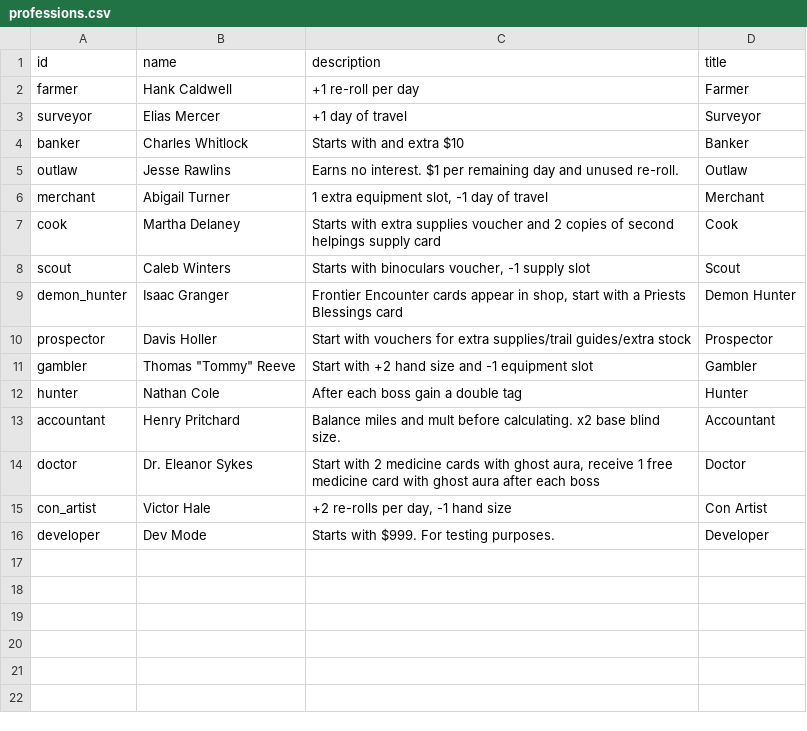
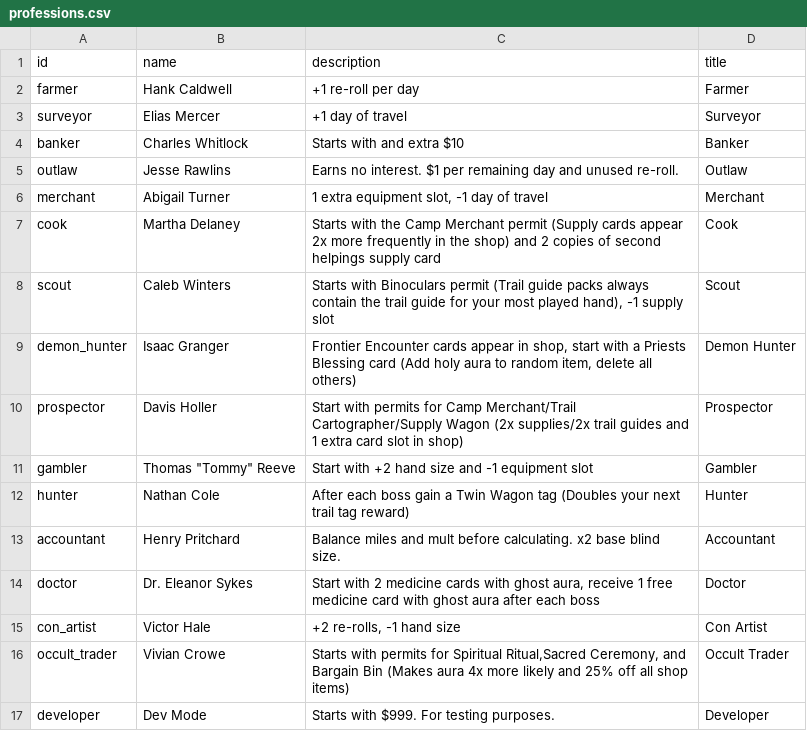
Before and after one commit to mstenq/wagon-bones-phaser, a CSV file: scripts/output/professions.csv, drawn as a sheet.

Commit message:
feat: update bug descriptions in BUGS.md; enhance trail event data export in export_data.ts; refine item definitions in items.csv and supply_cards.csv; improve profession descriptions in professions.csv; enhance test coverage for trail guide interactions and equipment effects

```diff
--- a/scripts/output/professions.csv
+++ b/scripts/output/professions.csv
@@ -6,11 +6,12 @@ outlaw,Jesse Rawlins,Earns no interest. $1 per remaining day and unused re-roll.
 merchant,Abigail Turner,"1 extra equipment slot, -1 day of travel",Merchant
-cook,Martha Delaney,Starts with extra supplies voucher and 2 copies of second helpings supply card,Cook
-scout,Caleb Winters,"Starts with binoculars voucher, -1 supply slot",Scout
-demon_hunter,Isaac Granger,"Frontier Encounter cards appear in shop, start with a Priests Blessings card",Demon Hunter
-prospector,Davis Holler,Start with vouchers for extra supplies/trail guides/extra stock,Prospector
+cook,Martha Delaney,Starts with the Camp Merchant permit (Supply cards appear 2x more frequently in the shop) and 2 copies of second helpings supply card,Cook
+scout,Caleb Winters,"Starts with Binoculars permit (Trail guide packs always contain the trail guide for your most played hand), -1 supply slot",Scout
+demon_hunter,Isaac Granger,"Frontier Encounter cards appear in shop, start with a Priests Blessing card (Add holy aura to random item, delete all others)",Demon Hunter
+prospector,Davis Holler,Start with permits for Camp Merchant/Trail Cartographer/Supply Wagon (2x supplies/2x trail guides and 1 extra card slot in shop),Prospector
 gambler,"Thomas ""Tommy"" Reeve",Start with +2 hand size and -1 equipment slot,Gambler
-hunter,Nathan Cole,After each boss gain a double tag,Hunter
+hunter,Nathan Cole,After each boss gain a Twin Wagon tag (Doubles your next trail tag reward),Hunter
 accountant,Henry Pritchard,Balance miles and mult before calculating. x2 base blind size.,Accountant
 doctor,Dr. Eleanor Sykes,"Start with 2 medicine cards with ghost aura, receive 1 free medicine card  with ghost aura after each boss",Doctor
-con_artist,Victor Hale,"+2 re-rolls per day, -1 hand size",Con Artist
+con_artist,Victor Hale,"+2 re-rolls, -1 hand size",Con Artist
+occult_trader,Vivian Crowe,"Starts with permits for Spiritual Ritual,Sacred Ceremony, and Bargain Bin (Makes aura 4x more likely and 25% off all shop items)",Occult Trader
 developer,Dev Mode,Starts with $999. For testing purposes.,Developer
```
Also changed, not shown: scripts/output/bosses.csv, scripts/output/items.csv, 37 other files.
